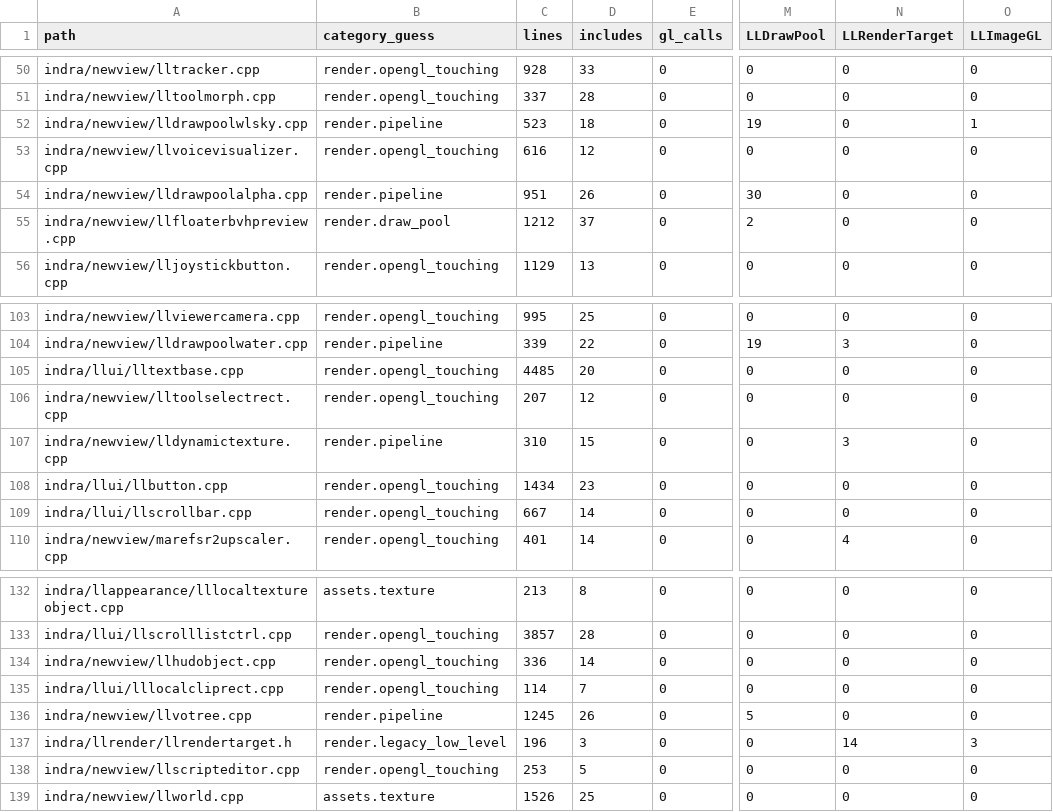
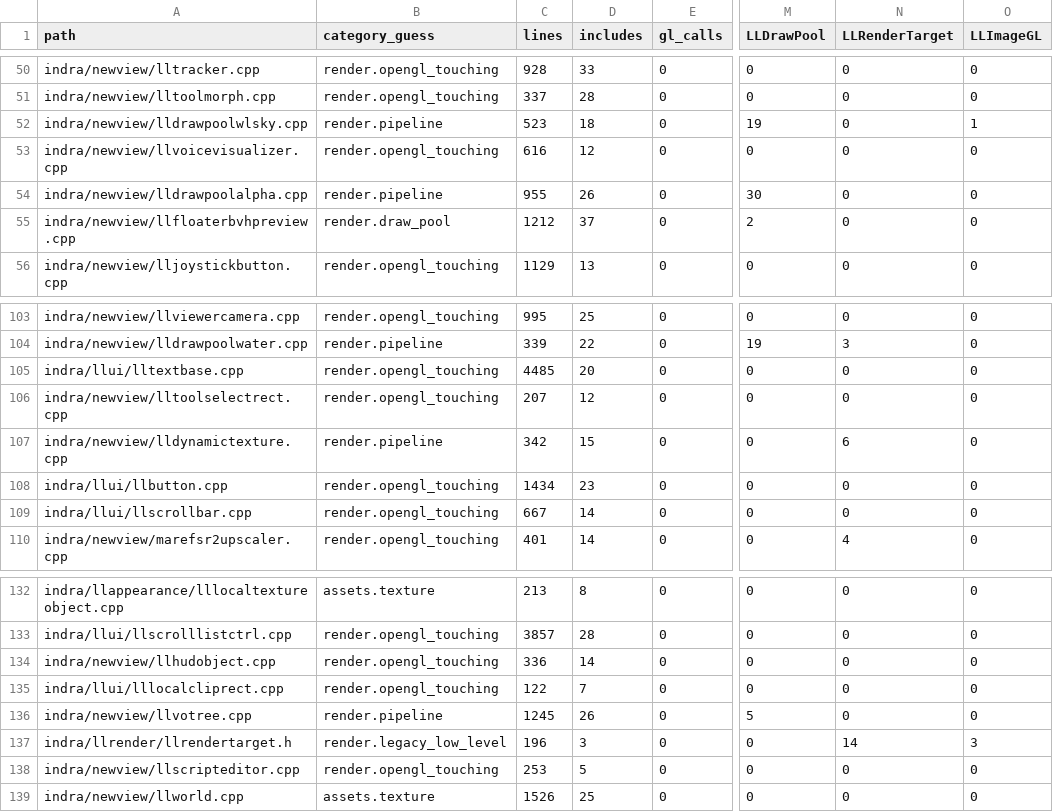
Before and after one commit to Minuit-Ferina/Mare-viewer, a CSV file: docs/architecture/generated/source_inventory.csv, drawn as a sheet; only a part is shown, gaps mark what is left out; the diff names each change by its address in the sheet, - before the commit and + after, or states it on an @@ line.

Commit message:
docs: refresh source inventory after source cleanups

```diff
--- a/docs/architecture/generated/source_inventory.csv
+++ b/docs/architecture/generated/source_inventory.csv
-C54 (lines): 951
+C54 (lines): 955
-C107 (lines): 310
+C107 (lines): 342
-N107 (LLRenderTarget): 3
+N107 (LLRenderTarget): 6
-C135 (lines): 114
+C135 (lines): 122
```
Also changed, not shown: 1 other file.
